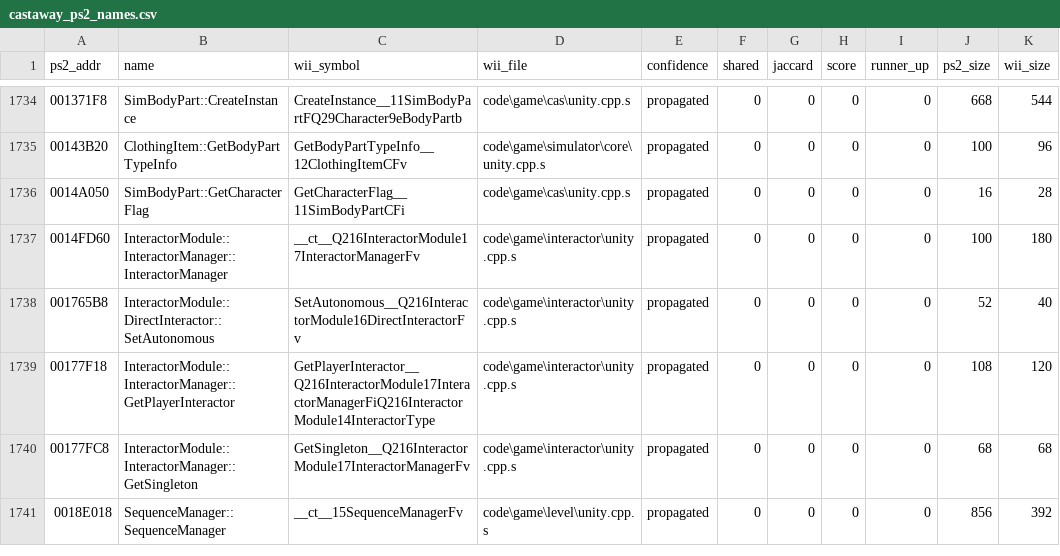
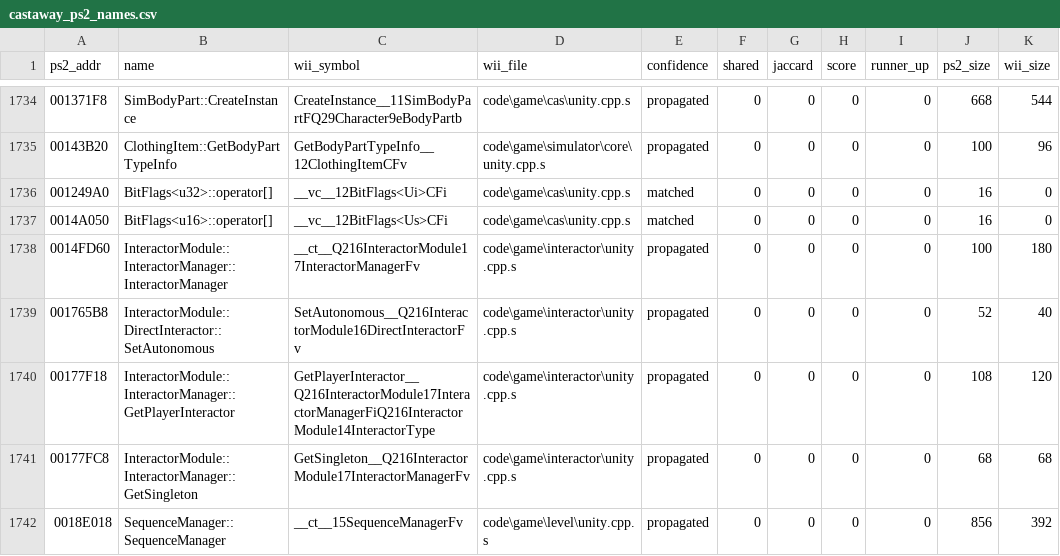
Before and after one commit to arastella625/castaway-ps2-decomp, a CSV file: pkg/castaway_ps2_names.csv, drawn as a sheet; only a part is shown, gaps mark what is left out.

```diff
--- a/pkg/castaway_ps2_names.csv
+++ b/pkg/castaway_ps2_names.csv
@@ -1735,3 +1735,4 @@ ps2_addr,name,wii_symbol,wii_file,confidence,shared,jaccard,score,runner_up,ps2_
 00143B20,ClothingItem::GetBodyPartTypeInfo,GetBodyPartTypeInfo__12ClothingItemCFv,code\game\simulator\core\unity.cpp.s,propagated,0,0,0,0,100,96
-0014A050,SimBodyPart::GetCharacterFlag,GetCharacterFlag__11SimBodyPartCFi,code\game\cas\unity.cpp.s,propagated,0,0,0,0,16,28
+001249A0,BitFlags<u32>::operator[],__vc__12BitFlags<Ui>CFi,code\game\cas\unity.cpp.s,matched,0,0,0,0,16,0
+0014A050,BitFlags<u16>::operator[],__vc__12BitFlags<Us>CFi,code\game\cas\unity.cpp.s,matched,0,0,0,0,16,0
 0014FD60,InteractorModule::InteractorManager::InteractorManager,__ct__Q216InteractorModule17InteractorManagerFv,code\game\interactor\unity.cpp.s,propagated,0,0,0,0,100,180
```
Also changed, not shown: 3 other files.
